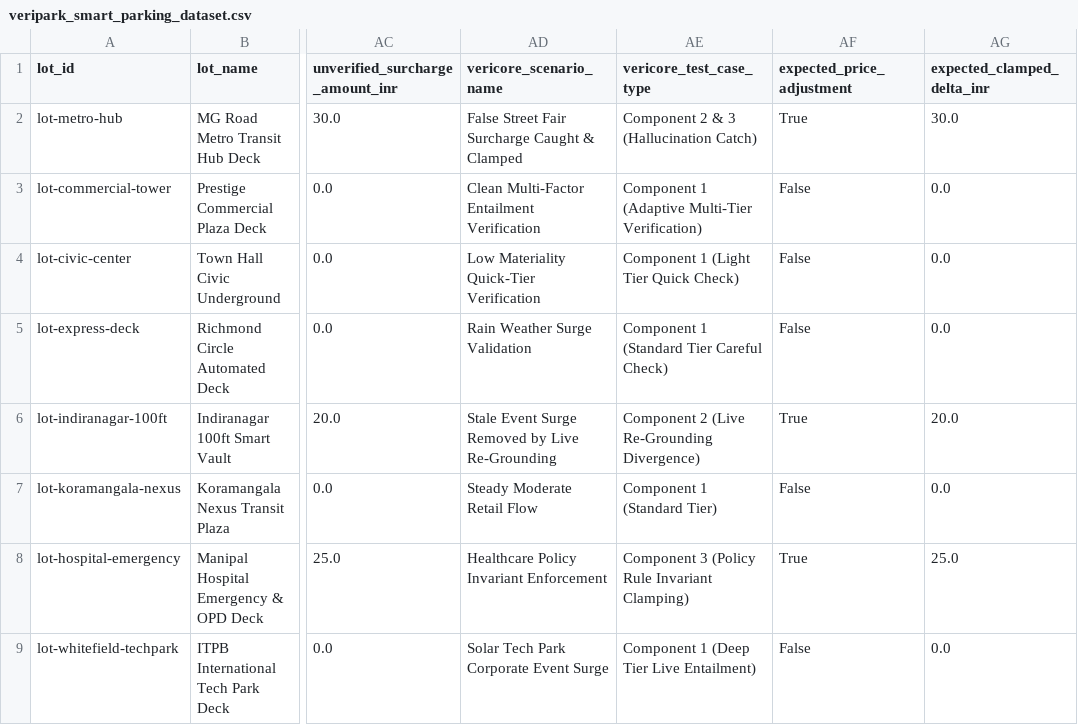
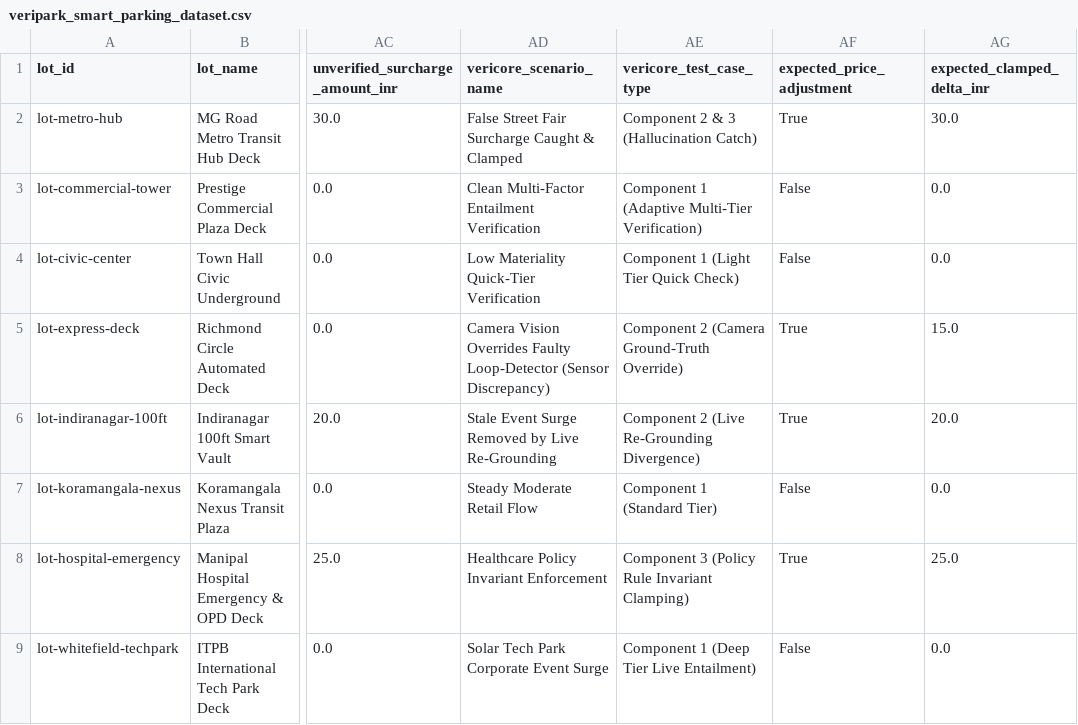
Before and after one commit to Ruhaanbansal/VeriPark, a CSV file: data/synthetic/veripark_smart_parking_dataset.csv, drawn as a sheet; only a part is shown, gaps mark what is left out; the diff names each change by its address in the sheet, - before the commit and + after, or states it on an @@ line.

Commit message:
data: update CSV dataset for sensor discrepancy scenario in lot-express-deck

```diff
--- a/data/synthetic/veripark_smart_parking_dataset.csv
+++ b/data/synthetic/veripark_smart_parking_dataset.csv
-AD5 (vericore_scenario_name): Rain Weather Surge Validation
+AD5 (vericore_scenario_name): Camera Vision Overrides Faulty Loop-Detector (Sensor Discrepancy)
-AE5 (vericore_test_case_type): Component 1 (Standard Tier Careful Check)
+AE5 (vericore_test_case_type): Component 2 (Camera Ground-Truth Override)
-AF5 (expected_price_adjustment): False
+AF5 (expected_price_adjustment): True
-AG5 (expected_clamped_delta_inr): 0.0
+AG5 (expected_clamped_delta_inr): 15.0
```
